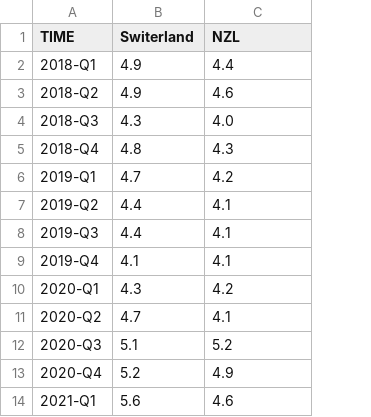
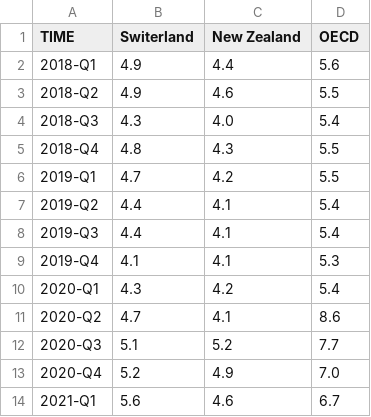
Before and after one commit to Qery-Data/Unemployment-OECD, a CSV file: data/OECD_MEI_Unemployment_Last_5Y_Q.csv, drawn as a sheet; only a part is shown; the diff names each change by its address in the sheet, - before the commit and + after, or states it on an @@ line.

Commit message:
Latest data: 2024-03-18-08-21-30

```diff
--- a/data/OECD_MEI_Unemployment_Last_5Y_Q.csv
+++ b/data/OECD_MEI_Unemployment_Last_5Y_Q.csv
+column D (OECD), rows 2-14: 5.6 | 5.5 | 5.4 | 5.5 | 5.5 | 5.4 | 5.4 | 5.3 | 5.4 | 8.6 | 7.7 | 7.0 | 6.7
-C1: NZL
+C1: New Zealand
```
Also changed, not shown: data/OECD_MEI_Unemployment_Lastest_Value.csv.
